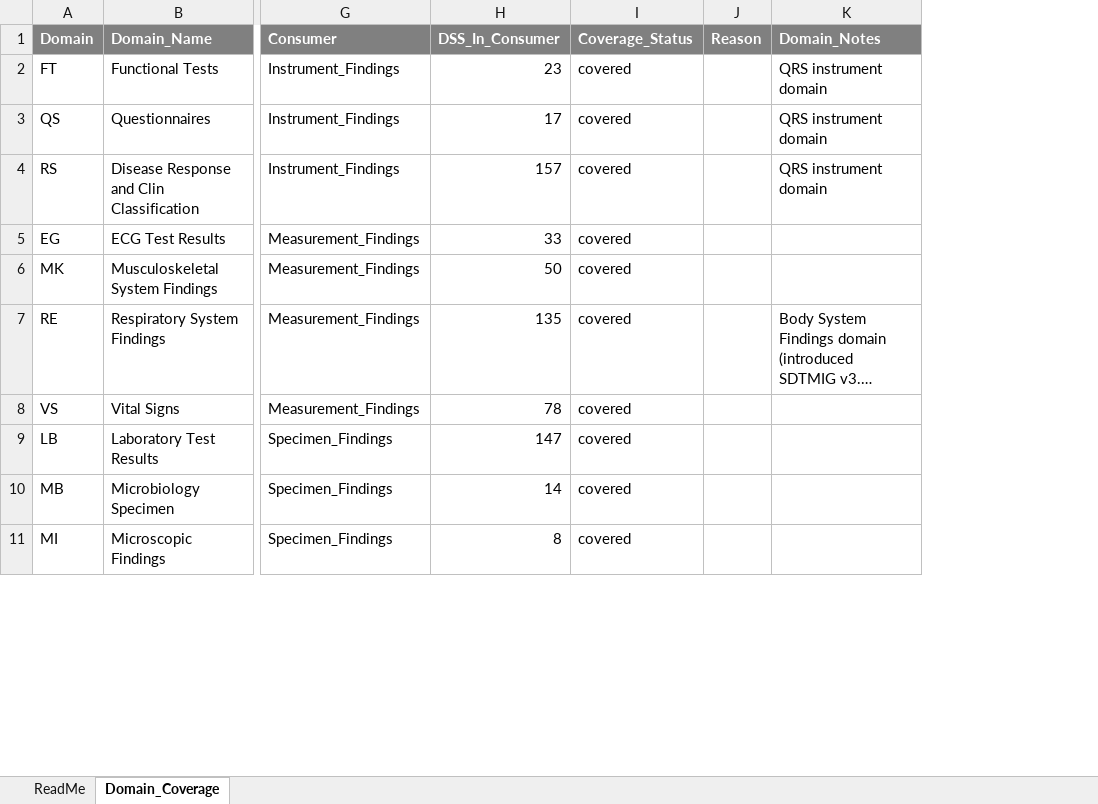
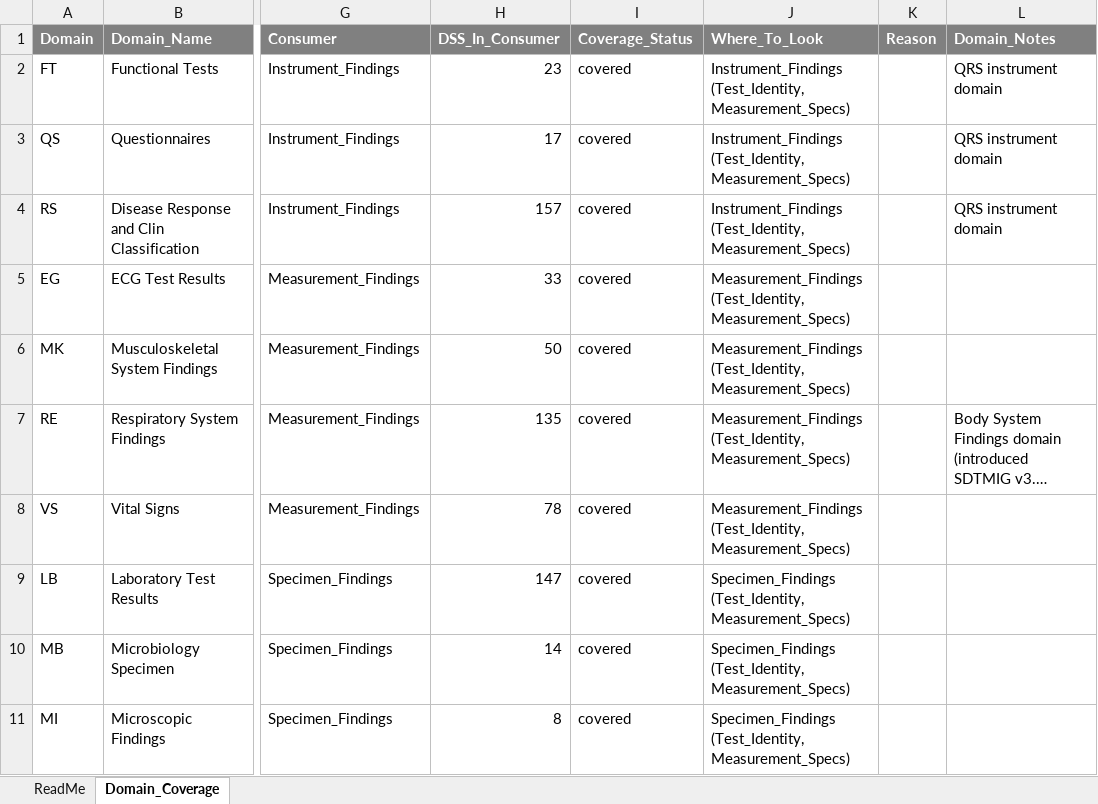
Before and after one commit to kerfors/cdisc-for-ai, an Excel workbook: sdtm-findings-graph/machine_actionable/Domain_Coverage.xlsx, sheet Domain_Coverage, drawn as a sheet; only a part is shown, gaps mark what is left out; long unchanged cells end in …; values as stored, in another font and other column widths than the file's, no borders; the diff covers the shown part only; the diff names each change by its address in the sheet, - before the commit and + after, or states it on an @@ line.

```diff
--- a/sdtm-findings-graph/machine_actionable/Domain_Coverage.xlsx (sheet Domain_Coverage)
+++ b/sdtm-findings-graph/machine_actionable/Domain_Coverage.xlsx (sheet Domain_Coverage)
+column J (Where_To_Look), rows 2-11: Instrument_Findings (Test_Identity, Measurement_Specs) | Instrument_Findings (Test_Identity, Measurement_Specs) | Instrument_Findings (Test_Identity, Measurement_Specs) | Measurement_Findings (Test_Identity, Measurement_Specs) | Measurement_Findings (Test_Identity, Measurement_Specs) | Measurement_Findings (Test_Identity, Measurement_Specs) | Measurement_Findings (Test_Identity, Measurement_Specs) | Specimen_Findings (Test_Identity, Measurement_Specs) | Specimen_Findings (Test_Identity, Measurement_Specs) | Specimen_Findings (Test_Identity, Measurement_Specs)
```
Also changed, not shown: 9 edited cells elsewhere in this sheet, sheet ReadMe, sdtm-domain-reference/machine_actionable/SDTM_Domain_Metadata.xlsx, sdtm-findings-graph/machine_actionable/Measurement_Findings.xlsx, 7 other files.
